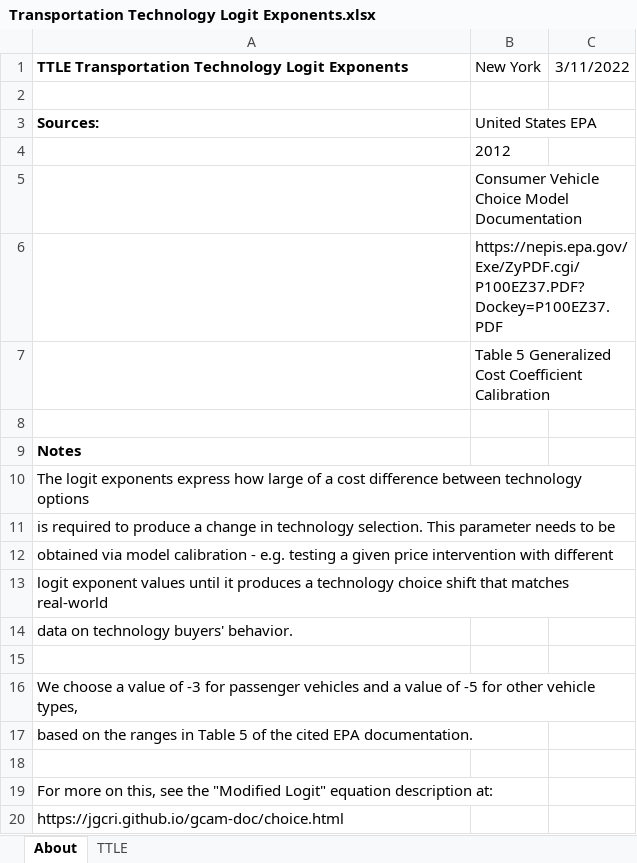
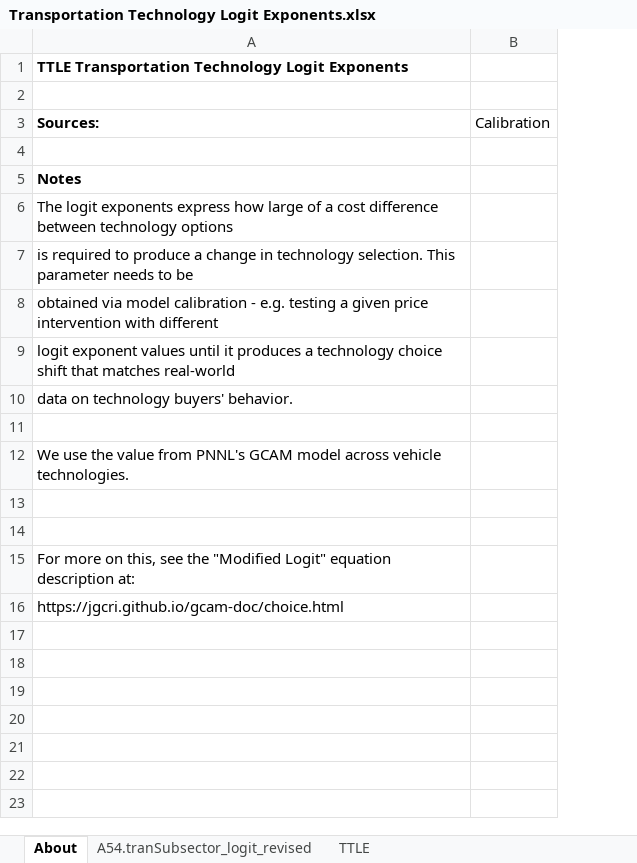
Before and after one commit to EnergyInnovation/eps-newyork, an Excel workbook: InputData/trans/TTLE/Transportation Technology Logit Exponents.xlsx, sheet About, drawn as a sheet; values as stored, in another font and other column widths than the file's, no borders; removed rows and columns are numbered as before the commit, all else as after; the diff names each change by its address in the sheet, - before the commit and + after, or states it on an @@ line.

Commit message:
Update to working model version from eps-maryland; needs IRA / ACC II data

```diff
--- a/InputData/trans/TTLE/Transportation Technology Logit Exponents.xlsx (sheet About)
+++ b/InputData/trans/TTLE/Transportation Technology Logit Exponents.xlsx (sheet About)
+sheet tab: A54.tranSubsector_logit_revised
-column B (United States EPA), row 1: New York
-column C, row 1: 3/11/2022
+column B (Calibration), empty
-row 4:  | 2012
-row 5:  | Consumer Vehicle Choice Model Documentation
-row 6:  | https://nepis.epa.gov/Exe/ZyPDF.cgi/P100EZ37.PDF?Dockey=P100EZ37.PDF
-row 7:  | Table 5 Generalized Cost Coefficient Calibration
-A12 (Sources:): We choose a value of -3 for passenger vehicles and a value of -5 for other vehicle types,
+A12 (Sources:): We use the value from PNNL's GCAM model across vehicle technologies.
-A13 (Sources:): based on the ranges in Table 5 of the cited EPA documentation.
+A13 (Sources:): (empty)
```
Also changed, not shown: sheet TTLE, InputData/trans/BESP/BAU EV Subsidy Perc.xlsx, 47 other files.
